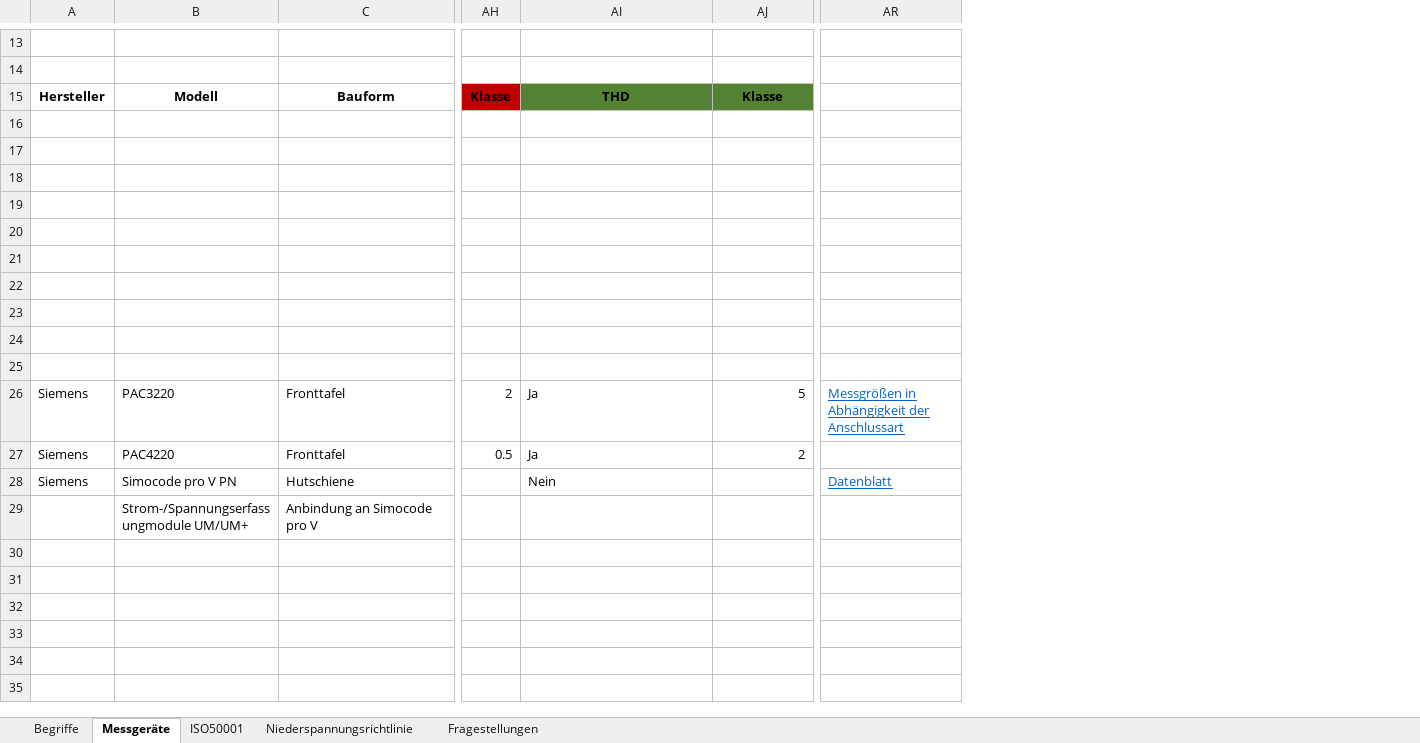
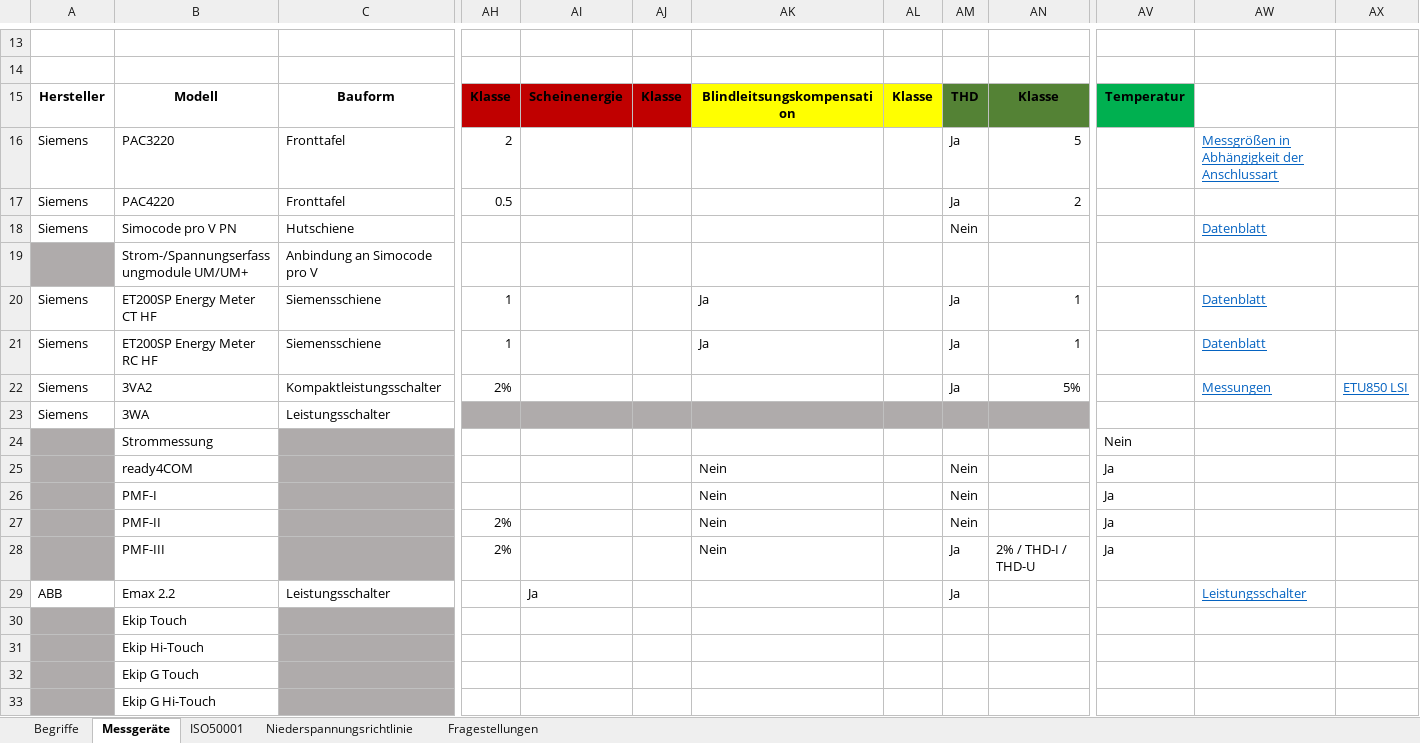
Before and after one commit to Helge-Steinhorst/ISO50001WebBrowser, an Excel workbook: Daten.xlsx, sheet Messgeräte, drawn as a sheet; only a part is shown, gaps mark what is left out; values as stored, in another font and other column widths than the file's, no borders; removed rows and columns are numbered as before the commit, all else as after; rows hold the shown columns only; the diff covers the shown part only; the diff names each change by its address in the sheet, - before the commit and + after, or states it on an @@ line.

```diff
--- a/Daten.xlsx (sheet Messgeräte)
+++ b/Daten.xlsx (sheet Messgeräte)
+column AI, row 15: Scheinenergie
+column AJ, row 15: Klasse
+column AL, row 15: Klasse
+column AM, rows 15-18: THD | Ja | Ja | Nein
+column AV, row 15: Temperatur
+column AX, empty
-AK15: THD
+AK15: Blindleitsungskompensation
-AK15 fill: #548235
+AK15 fill: #FFFF00
-row 16: (empty)
-row 17: (empty)
-row 18: (empty)
-row 19: (empty)
-row 20: (empty)
-row 21: (empty)
-row 22: (empty)
-row 23: (empty)
-row 24: (empty)
-row 25: (empty)
-AK16:AK17: Ja
+AK16:AK17: (empty)
-AK18: Nein
+AK18: (empty)
-A19 fill: none
+A19 fill: #AFABAB
+row 20: Siemens | ET200SP Energy Meter CT HF | Siemensschiene | 1 |  |  | Ja |  | Ja | 1 |  | Datenblatt
+row 21: Siemens | ET200SP Energy Meter RC HF | Siemensschiene | 1 |  |  | Ja |  | Ja | 1 |  | Datenblatt
+row 22: Siemens | 3VA2 | Kompaktleistungsschalter | 2% |  |  |  |  | Ja | 5% |  | Messungen | ETU850 LSI
+row 23: Siemens | 3WA | Leistungsschalter
+row 24:  | Strommessung |  |  |  |  |  |  |  |  | Nein
+row 25:  | ready4COM |  |  |  |  | Nein |  | Nein |  | Ja
+row 26:  | PMF-I |  |  |  |  | Nein |  | Nein |  | Ja
+row 27:  | PMF-II |  | 2% |  |  | Nein |  | Nein |  | Ja
+row 28:  | PMF-III |  | 2% |  |  | Nein |  | Ja | 2% / THD-I / THD-U | Ja
+row 29: ABB | Emax 2.2 | Leistungsschalter |  | Ja |  |  |  | Ja |  |  | Leistungsschalter
+row 30:  | Ekip Touch
+row 31:  | Ekip Hi-Touch
+row 32:  | Ekip G Touch
+row 33:  | Ekip G Hi-Touch
```
Also changed, not shown: 3 edited cells elsewhere in this sheet, sheet Fragestellungen, sheet Niederspannungsrichtlinie, sheet Begriffe, sheet ISO50001, 3 other files.
